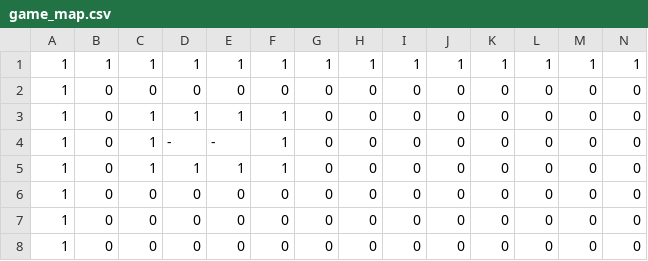
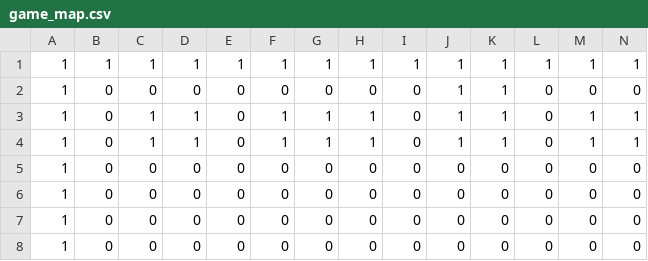
Before and after one commit to SymonBezerra/Pygame-PacMan, a CSV file: game_map.csv, drawn as a sheet; only a part is shown; removed rows and columns are numbered as before the commit, all else as after; rows hold the shown columns only; the diff names each change by its address in the sheet, - before the commit and + after, or states it on an @@ line.

```diff
--- a/game_map.csv
+++ b/game_map.csv
+row 2: 1 | 0 | 0 | 0 | 0 | 0 | 0 | 0 | 0 | 1 | 1 | 0 | 0 | 0
+row 3: 1 | 0 | 1 | 1 | 0 | 1 | 1 | 1 | 0 | 1 | 1 | 0 | 1 | 1
+row 4: 1 | 0 | 1 | 1 | 0 | 1 | 1 | 1 | 0 | 1 | 1 | 0 | 1 | 1
-row 3: 1 | 0 | 1 | 1 | 1 | 1 | 0 | 0 | 0 | 0 | 0 | 0 | 0 | 0
-row 4: 1 | 0 | 1 | - | - | 1 | 0 | 0 | 0 | 0 | 0 | 0 | 0 | 0
-row 5: 1 | 0 | 1 | 1 | 1 | 1 | 0 | 0 | 0 | 0 | 0 | 0 | 0 | 0
```
Also changed, not shown: 2 other files.
